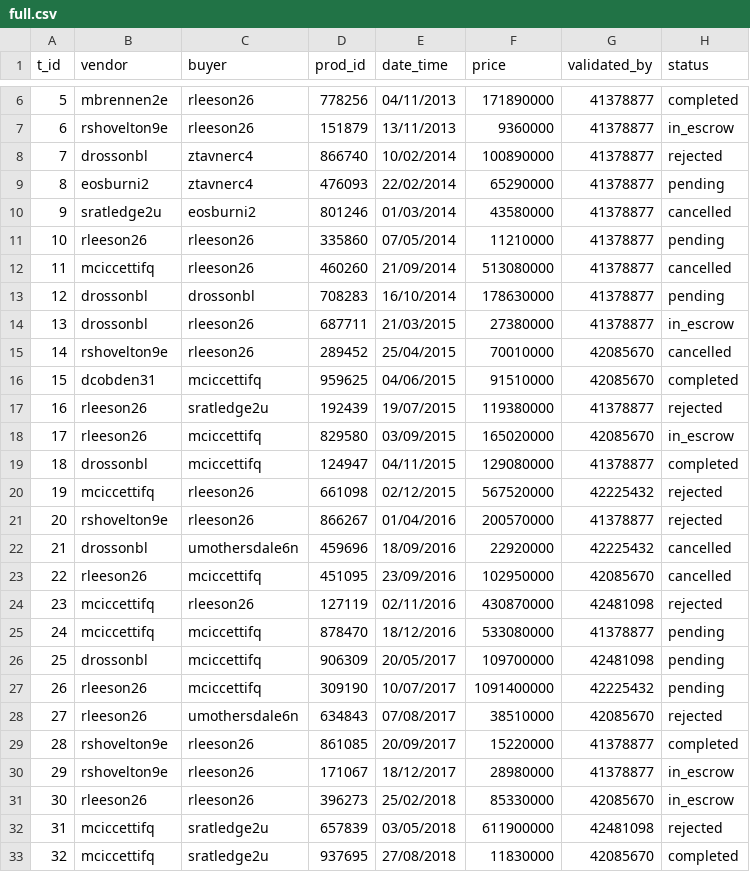
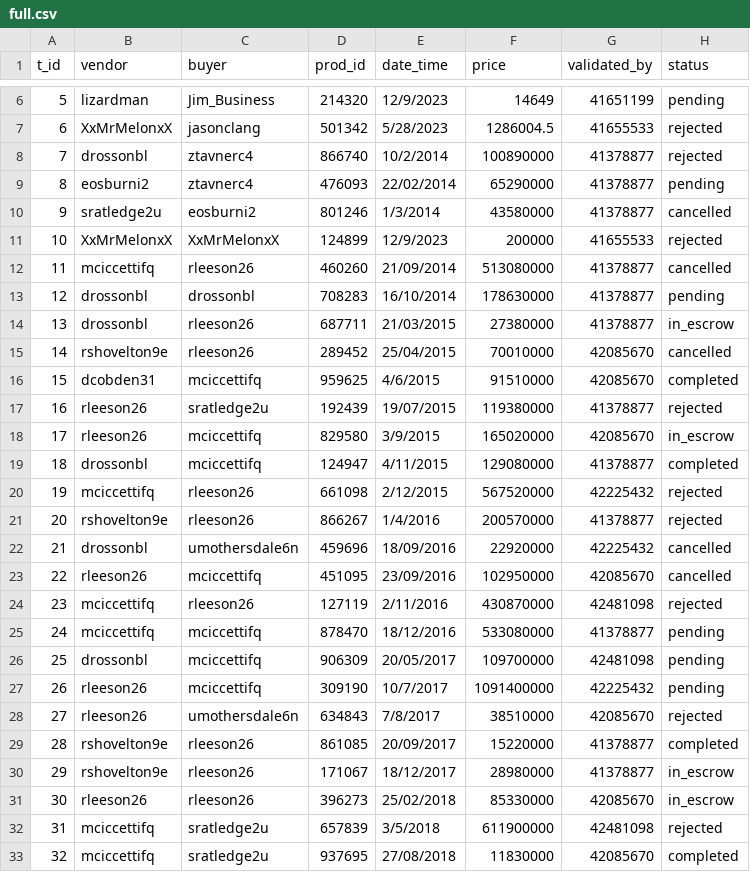
Before and after one commit to HildoBijl/sqltutor, a CSV file: src/mockData/tables/transactions/full.csv, drawn as a sheet; only a part is shown, gaps mark what is left out; the diff covers the shown part only.

```diff
--- a/src/mockData/tables/transactions/full.csv
+++ b/src/mockData/tables/transactions/full.csv
@@ -6,7 +6,7 @@
-5,mbrennen2e,rleeson26,778256,04/11/2013,171890000,41378877,completed
-6,rshovelton9e,rleeson26,151879,13/11/2013,9360000,41378877,in_escrow
-7,drossonbl,ztavnerc4,866740,10/02/2014,100890000,41378877,rejected
+5,lizardman,Jim_Business,214320,12/9/2023,14649,41651199,pending
+6,XxMrMelonxX,jasonclang,501342,5/28/2023,1286004.5,41655533,rejected
+7,drossonbl,ztavnerc4,866740,10/2/2014,100890000,41378877,rejected
 8,eosburni2,ztavnerc4,476093,22/02/2014,65290000,41378877,pending
-9,sratledge2u,eosburni2,801246,01/03/2014,43580000,41378877,cancelled
-10,rleeson26,rleeson26,335860,07/05/2014,11210000,41378877,pending
+9,sratledge2u,eosburni2,801246,1/3/2014,43580000,41378877,cancelled
+10,XxMrMelonxX,XxMrMelonxX,124899,12/9/2023,200000,41655533,rejected
 11,mciccettifq,rleeson26,460260,21/09/2014,513080000,41378877,cancelled
@@ -15,15 +15,15 @@
 14,rshovelton9e,rleeson26,289452,25/04/2015,70010000,42085670,cancelled
-15,dcobden31,mciccettifq,959625,04/06/2015,91510000,42085670,completed
+15,dcobden31,mciccettifq,959625,4/6/2015,91510000,42085670,completed
 16,rleeson26,sratledge2u,192439,19/07/2015,119380000,41378877,rejected
-17,rleeson26,mciccettifq,829580,03/09/2015,165020000,42085670,in_escrow
-18,drossonbl,mciccettifq,124947,04/11/2015,129080000,41378877,completed
-19,mciccettifq,rleeson26,661098,02/12/2015,567520000,42225432,rejected
-20,rshovelton9e,rleeson26,866267,01/04/2016,200570000,41378877,rejected
+17,rleeson26,mciccettifq,829580,3/9/2015,165020000,42085670,in_escrow
+18,drossonbl,mciccettifq,124947,4/11/2015,129080000,41378877,completed
+19,mciccettifq,rleeson26,661098,2/12/2015,567520000,42225432,rejected
+20,rshovelton9e,rleeson26,866267,1/4/2016,200570000,41378877,rejected
 21,drossonbl,umothersdale6n,459696,18/09/2016,22920000,42225432,cancelled
 22,rleeson26,mciccettifq,451095,23/09/2016,102950000,42085670,cancelled
-23,mciccettifq,rleeson26,127119,02/11/2016,430870000,42481098,rejected
+23,mciccettifq,rleeson26,127119,2/11/2016,430870000,42481098,rejected
 24,mciccettifq,mciccettifq,878470,18/12/2016,533080000,41378877,pending
 25,drossonbl,mciccettifq,906309,20/05/2017,109700000,42481098,pending
-26,rleeson26,mciccettifq,309190,10/07/2017,1091400000,42225432,pending
-27,rleeson26,umothersdale6n,634843,07/08/2017,38510000,42085670,rejected
+26,rleeson26,mciccettifq,309190,10/7/2017,1091400000,42225432,pending
+27,rleeson26,umothersdale6n,634843,7/8/2017,38510000,42085670,rejected
 28,rshovelton9e,rleeson26,861085,20/09/2017,15220000,41378877,completed
@@ -31,3 +31,3 @@
 30,rleeson26,rleeson26,396273,25/02/2018,85330000,42085670,in_escrow
-31,mciccettifq,sratledge2u,657839,03/05/2018,611900000,42481098,rejected
+31,mciccettifq,sratledge2u,657839,3/5/2018,611900000,42481098,rejected
 32,mciccettifq,sratledge2u,937695,27/08/2018,11830000,42085670,completed
```
Also changed, not shown: 77 edited cells elsewhere in this file, src/mockData/tables/accounts/full.csv, src/mockData/tables/transactions/small.csv.
